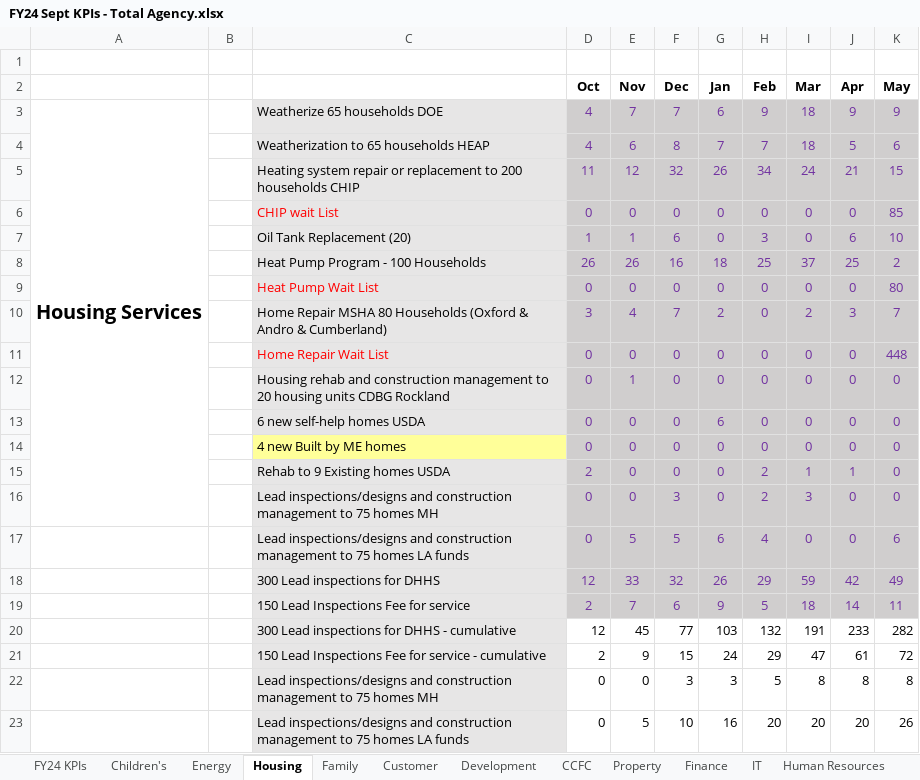
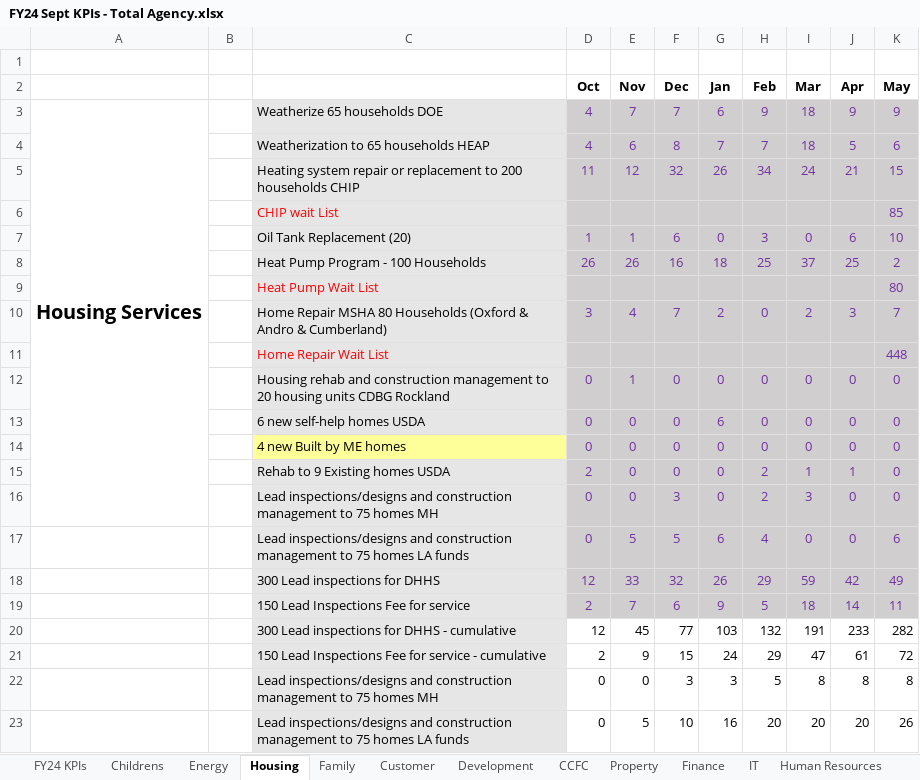
Before and after one commit to ES-1085/f2024-ds1-project-community-concepts-2, an Excel workbook: data/FY24 Sept KPIs - Total Agency.xlsx, sheet Housing, drawn as a sheet; only a part is shown; values as stored, in another font and other column widths than the file's, no borders; charts and pictures not drawn; the diff names each change by its address in the sheet, - before the commit and + after, or states it on an @@ line.

```diff
--- a/data/FY24 Sept KPIs - Total Agency.xlsx (sheet Housing)
+++ b/data/FY24 Sept KPIs - Total Agency.xlsx (sheet Housing)
-sheet tab: Children's
+sheet tab: Childrens
-D6 (Oct): 0
+D6 (Oct): (empty)
-E6 (Nov): 0
+E6 (Nov): (empty)
-F6 (Dec): 0
+F6 (Dec): (empty)
-G6 (Jan): 0
+G6 (Jan): (empty)
-H6 (Feb): 0
+H6 (Feb): (empty)
-I6 (Mar): 0
+I6 (Mar): (empty)
-J6 (Apr): 0
+J6 (Apr): (empty)
-D9 (Oct): 0
+D9 (Oct): (empty)
-E9 (Nov): 0
+E9 (Nov): (empty)
-F9 (Dec): 0
+F9 (Dec): (empty)
-G9 (Jan): 0
+G9 (Jan): (empty)
-H9 (Feb): 0
+H9 (Feb): (empty)
-I9 (Mar): 0
+I9 (Mar): (empty)
-J9 (Apr): 0
+J9 (Apr): (empty)
-D11 (Oct): 0
+D11 (Oct): (empty)
-E11 (Nov): 0
+E11 (Nov): (empty)
-F11 (Dec): 0
+F11 (Dec): (empty)
-G11 (Jan): 0
+G11 (Jan): (empty)
-H11 (Feb): 0
+H11 (Feb): (empty)
-I11 (Mar): 0
+I11 (Mar): (empty)
-J11 (Apr): 0
+J11 (Apr): (empty)
```
Also changed, not shown: sheet CSBG Funded, sheet Human Resources, sheet Waiting Lists, sheet FY24 KPIs, sheet CCFC, sheet Development, 4 more sheets, charts or pictures, data/FY24 Town Campaign Data.xlsx, 2 other files.
